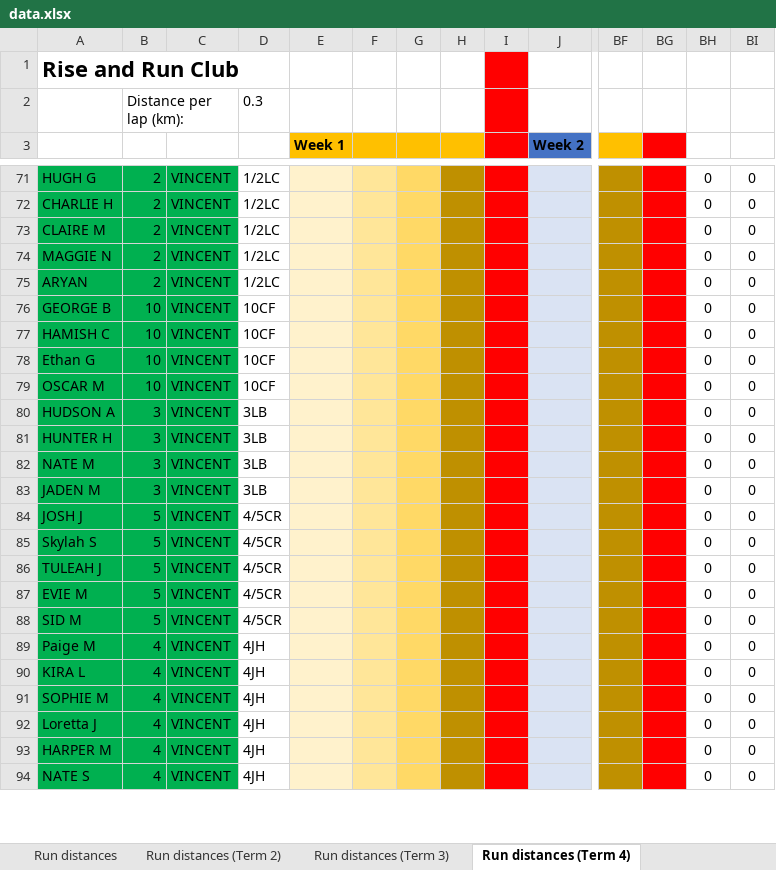
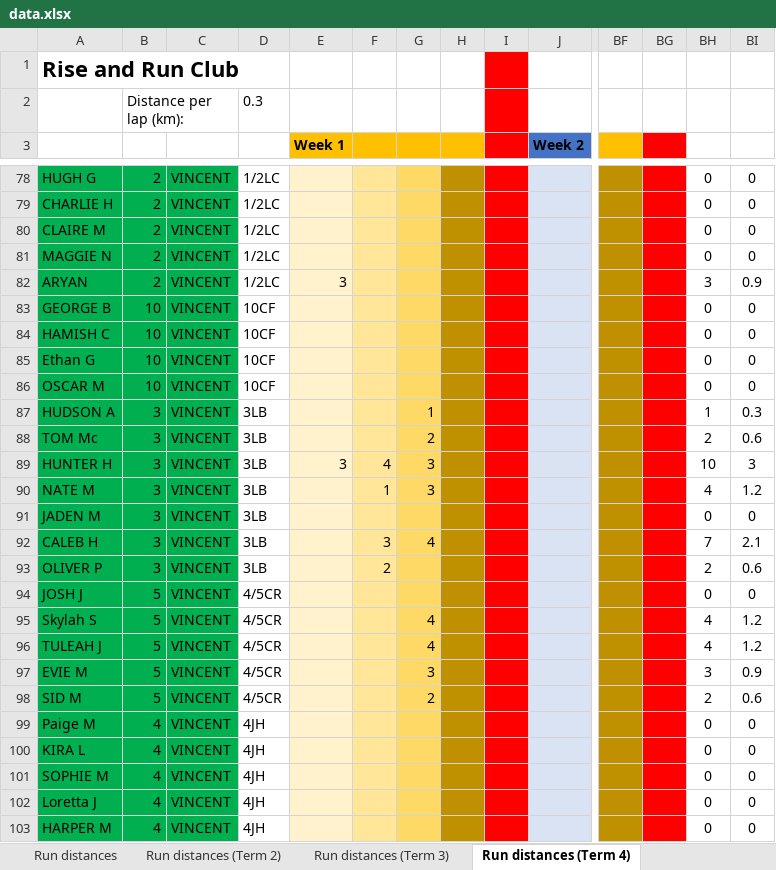
Before and after one commit to scottnankivell366/risenrundata, an Excel workbook: data.xlsx, sheet Run distances (Term 4), drawn as a sheet; only a part is shown, gaps mark what is left out; the shorter side is filled out with more unchanged rows; values as stored, in another font and other column widths than the file's, no borders; addresses are those after the commit; rows hold the shown columns only; the diff covers the shown part only; the diff names each change by its address in the sheet, - before the commit and + after, or states it on an @@ line.

```diff
--- a/data.xlsx (sheet Run distances (Term 4))
+++ b/data.xlsx (sheet Run distances (Term 4))
-E82 (Week 1): (empty)
+E82 (Week 1): 3
-BH82: 0
+BH82: 3
-BI82: 0
+BI82: 0.9
-G87: (empty)
+G87: 1
-BH87: 0
+BH87: 1
-BI87: 0
+BI87: 0.3
+row 88: TOM Mc | 3 | VINCENT | 3LB |  |  | 2 |  |  |  |  |  | 2 | 0.6
-E89 (Week 1): (empty)
+E89 (Week 1): 3
-F89: (empty)
+F89: 4
-G89:G90: (empty)
+G89:G90: 3
-BH89: 0
+BH89: 10
-BI89: 0
+BI89: 3
-F90: (empty)
+F90: 1
-BH90: 0
+BH90: 4
-BI90: 0
+BI90: 1.2
+row 92: CALEB H | 3 | VINCENT | 3LB |  | 3 | 4 |  |  |  |  |  | 7 | 2.1
+row 93: OLIVER P | 3 | VINCENT | 3LB |  | 2 |  |  |  |  |  |  | 2 | 0.6
-G95:G96: (empty)
+G95:G96: 4
-BH95:BH96: 0
+BH95:BH96: 4
-BI95:BI96: 0
+BI95:BI96: 1.2
-G97: (empty)
+G97: 3
-BH97: 0
+BH97: 3
-BI97: 0
+BI97: 0.9
-G98: (empty)
+G98: 2
-BH98: 0
+BH98: 2
-BI98: 0
+BI98: 0.6
```
Also changed, not shown: 12 added rows and 190 edited cells elsewhere in this sheet, sheet Run distances, formulas that keep their value.
